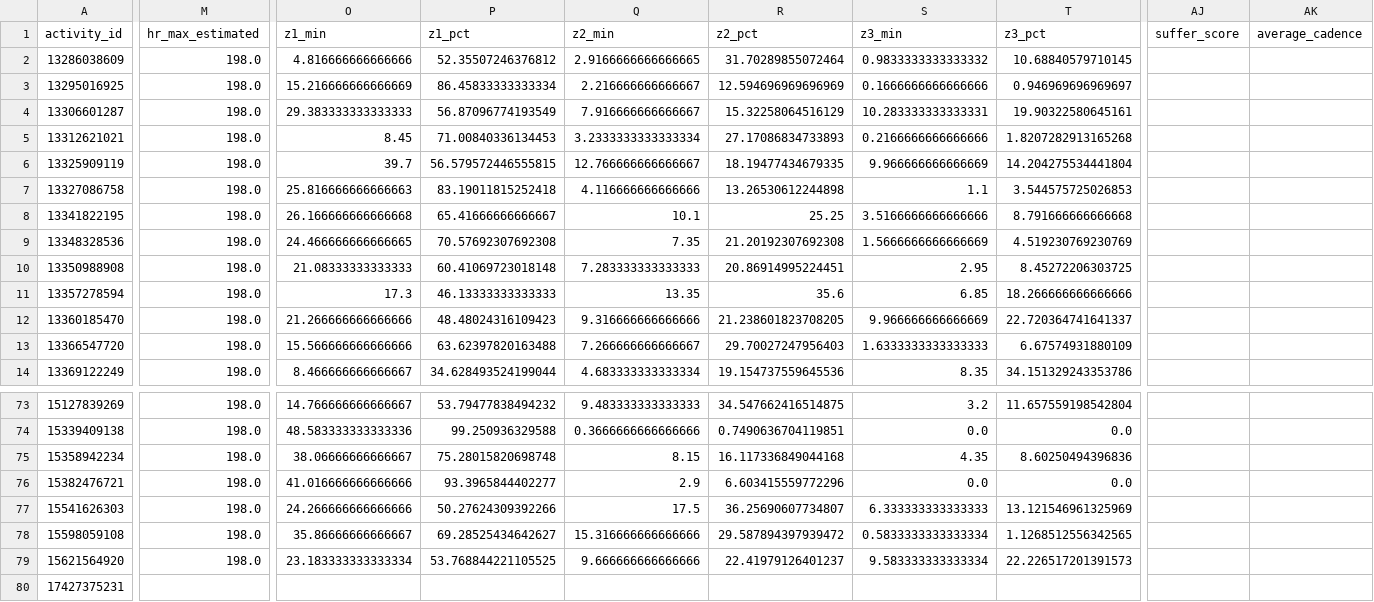
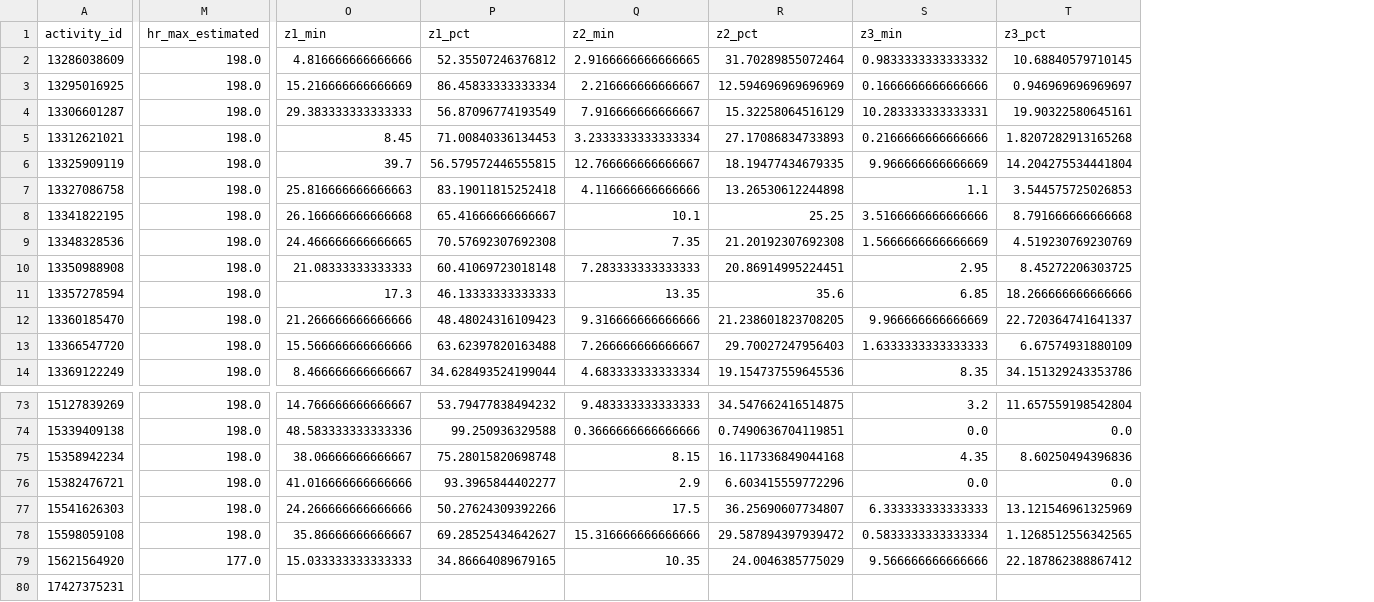
Before and after one commit to lucca96/strava-performance, a CSV file: data/performance_history.csv, drawn as a sheet; only a part is shown, gaps mark what is left out; the diff covers the shown part only; the diff names each change by its address in the sheet, - before the commit and + after, or states it on an @@ line.

```diff
--- a/data/performance_history.csv
+++ b/data/performance_history.csv
-column AJ (suffer_score), empty
-column AK (average_cadence), empty
-M79 (hr_max_estimated): 198.0
+M79 (hr_max_estimated): 177.0
-O79 (z1_min): 23.183333333333334
+O79 (z1_min): 15.033333333333333
-P79 (z1_pct): 53.768844221105525
+P79 (z1_pct): 34.86664089679165
-Q79 (z2_min): 9.666666666666666
+Q79 (z2_min): 10.35
-R79 (z2_pct): 22.41979126401237
+R79 (z2_pct): 24.0046385775029
-S79 (z3_min): 9.583333333333334
+S79 (z3_min): 9.566666666666666
-T79 (z3_pct): 22.226517201391573
+T79 (z3_pct): 22.187862388867412
```
Also changed, not shown: 5 edited cells elsewhere in this file, 1 other file.
